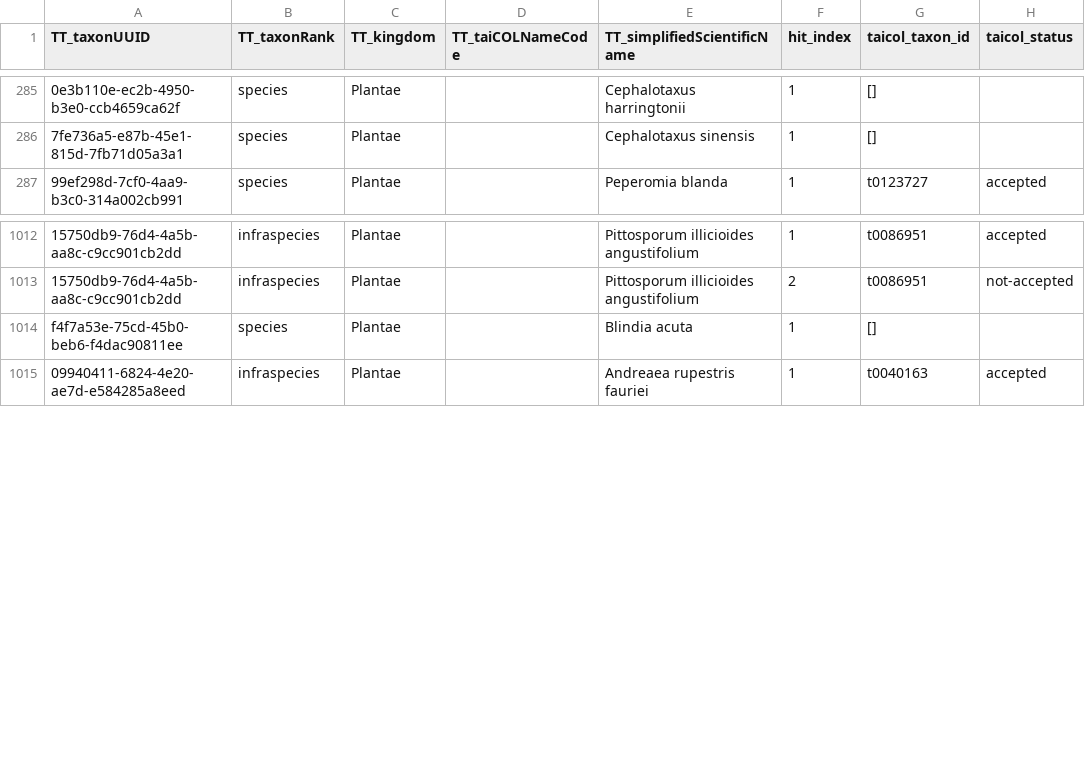
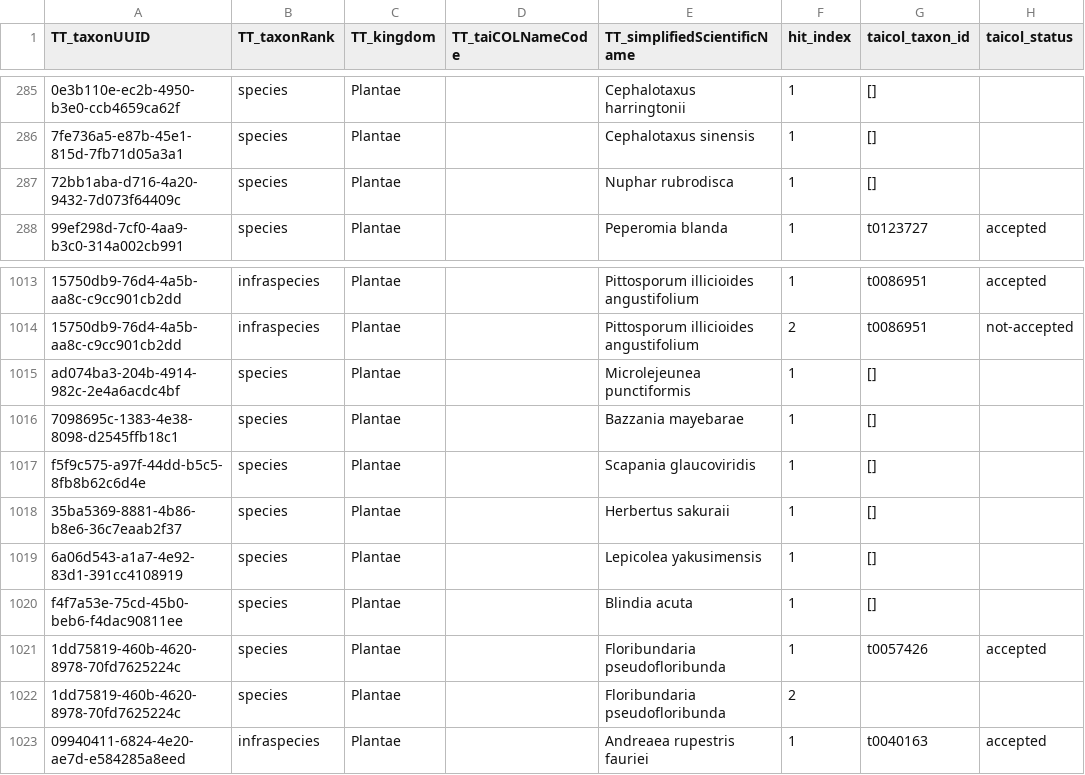
Before and after one commit to TBNworkGroup/Specieslist_Validation_Dashboard, a CSV file: data/output/TT_to_TC_beta/compare/TT_add_taxonid_multiple_hit.csv, drawn as a sheet; only a part is shown, gaps mark what is left out; the diff names each change by its address in the sheet, - before the commit and + after, or states it on an @@ line.

```diff
--- a/data/output/TT_to_TC_beta/compare/TT_add_taxonid_multiple_hit.csv
+++ b/data/output/TT_to_TC_beta/compare/TT_add_taxonid_multiple_hit.csv
+row 287: 72bb1aba-d716-4a20-9432-7d073f64409c | species | Plantae |  | Nuphar rubrodisca | 1 | []
+row 1015: ad074ba3-204b-4914-982c-2e4a6acdc4bf | species | Plantae |  | Microlejeunea punctiformis | 1 | []
+row 1016: 7098695c-1383-4e38-8098-d2545ffb18c1 | species | Plantae |  | Bazzania mayebarae | 1 | []
+row 1017: f5f9c575-a97f-44dd-b5c5-8fb8b62c6d4e | species | Plantae |  | Scapania glaucoviridis | 1 | []
+row 1018: 35ba5369-8881-4b86-b8e6-36c7eaab2f37 | species | Plantae |  | Herbertus sakuraii | 1 | []
+row 1019: 6a06d543-a1a7-4e92-83d1-391cc4108919 | species | Plantae |  | Lepicolea yakusimensis | 1 | []
+row 1021: 1dd75819-460b-4620-8978-70fd7625224c | species | Plantae |  | Floribundaria pseudofloribunda | 1 | t0057426 | accepted
+row 1022: 1dd75819-460b-4620-8978-70fd7625224c | species | Plantae |  | Floribundaria pseudofloribunda | 2
```
Also changed, not shown: data/output/TT_to_TC/TT_add_taxonid_multiple_hit.csv, data/output/TT_to_TC/TT_add_taxonid_unique_hit.csv, 23 other files.
